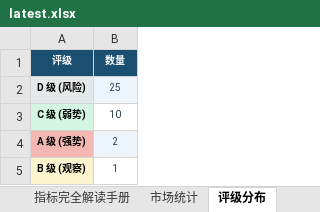
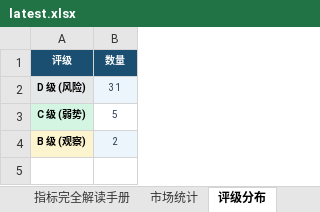
Before and after one commit to gaoyouxiaochao/stock-scanner-v79, an Excel workbook: results/latest.xlsx, sheet 评级分布, drawn as a sheet; values as stored, in another font and other column widths than the file's, no borders; removed rows and columns are numbered as before the commit, all else as after; the diff names each change by its address in the sheet, - before the commit and + after, or states it on an @@ line.

```diff
--- a/results/latest.xlsx (sheet 评级分布)
+++ b/results/latest.xlsx (sheet 评级分布)
-B2 (数量): 25
+B2 (数量): 31
-B3 (数量): 10
+B3 (数量): 5
-row 4: A 级 (强势) | 2
-B4 (数量): 1
+B4 (数量): 2
-B4 fill: none
+B4 fill: #EBF5FB
```
Also changed, not shown: sheet 股票扫描结果, sheet 一页纸决策, sheet 大盘画像, sheet 今日放量Top20, sheet 信号预警, 1 other file.
